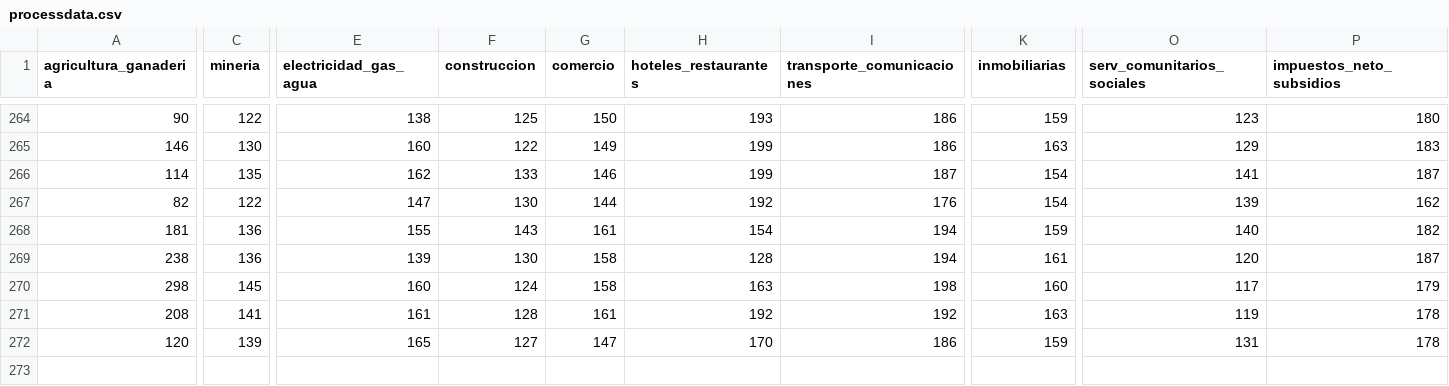
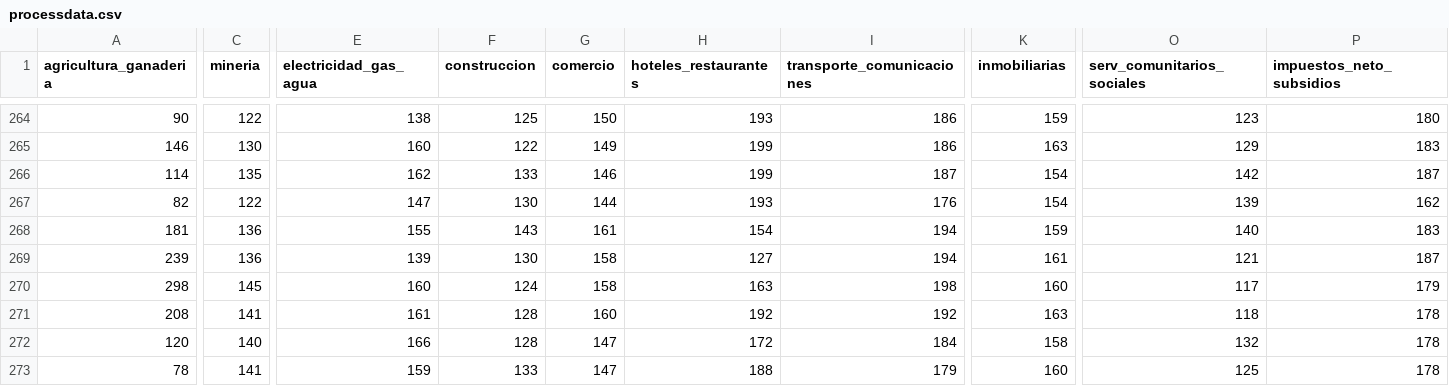
Before and after one commit to MGaloto/emae_argentina, a CSV file: data/processdata.csv, drawn as a sheet; only a part is shown, gaps mark what is left out; rows hold the shown columns only; the diff covers the shown part only; the diff names each change by its address in the sheet, - before the commit and + after, or states it on an @@ line.

```diff
--- a/data/processdata.csv
+++ b/data/processdata.csv
-O266 (serv_comunitarios_sociales): 141
+O266 (serv_comunitarios_sociales): 142
-H267 (hoteles_restaurantes): 192
+H267 (hoteles_restaurantes): 193
-P268 (impuestos_neto_subsidios): 182
+P268 (impuestos_neto_subsidios): 183
-A269 (agricultura_ganaderia): 238
+A269 (agricultura_ganaderia): 239
-H269 (hoteles_restaurantes): 128
+H269 (hoteles_restaurantes): 127
-O269 (serv_comunitarios_sociales): 120
+O269 (serv_comunitarios_sociales): 121
-G271 (comercio): 161
+G271 (comercio): 160
-O271 (serv_comunitarios_sociales): 119
+O271 (serv_comunitarios_sociales): 118
-C272 (mineria): 139
+C272 (mineria): 140
-E272 (electricidad_gas_agua): 165
+E272 (electricidad_gas_agua): 166
-F272 (construccion): 127
+F272 (construccion): 128
-H272 (hoteles_restaurantes): 170
+H272 (hoteles_restaurantes): 172
-I272 (transporte_comunicaciones): 186
+I272 (transporte_comunicaciones): 184
-K272 (inmobiliarias): 159
+K272 (inmobiliarias): 158
-O272 (serv_comunitarios_sociales): 131
+O272 (serv_comunitarios_sociales): 132
+row 273: 78 | 141 | 159 | 133 | 147 | 188 | 179 | 160 | 125 | 178
```
Also changed, not shown: 1 edited cell elsewhere in this file, data/rawdata.csv, docs/data/processdata.csv, 2 other files.
